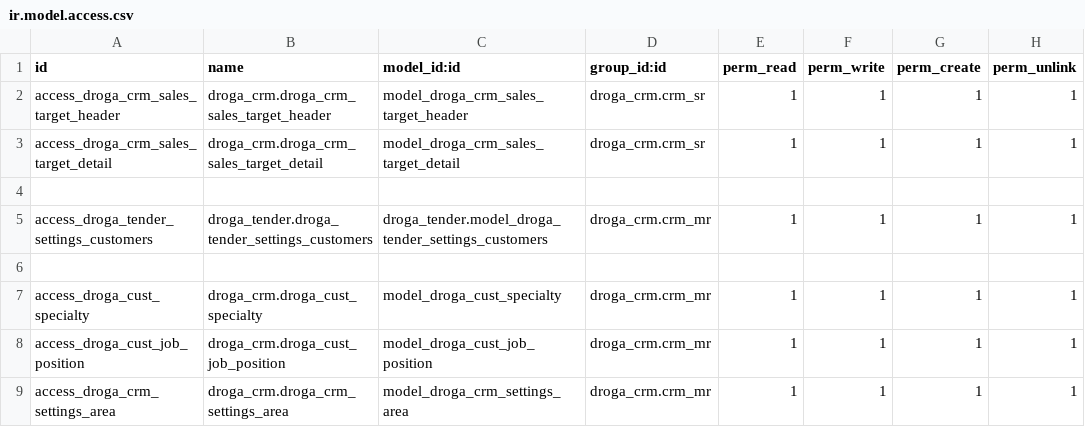
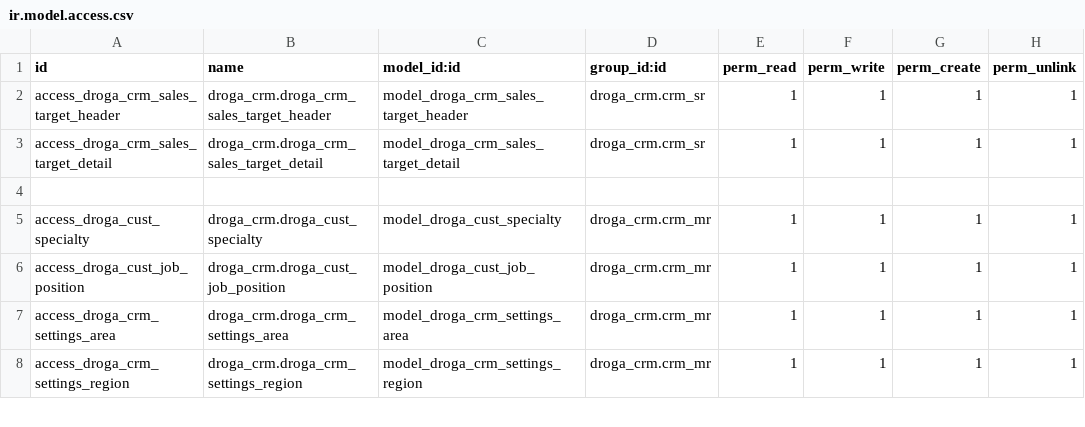
Before and after one commit to phillmona-dev/ecs_erp, a CSV file: droga_crm/security/ir.model.access.csv, drawn as a sheet; only a part is shown; the shorter side is filled out with more unchanged rows; the diff names each change by its address in the sheet, - before the commit and + after, or states it on an @@ line.

```diff
--- a/droga_crm/security/ir.model.access.csv
+++ b/droga_crm/security/ir.model.access.csv
-row 5: access_droga_tender_settings_customers | droga_tender.droga_tender_settings_customers | droga_tender.model_droga_tender_settings_customers | droga_crm.crm_mr | 1 | 1 | 1 | 1
-row 6: (empty)
```
Also changed, not shown: droga_procurement/security/ir.model.access.csv, 11 other files.
